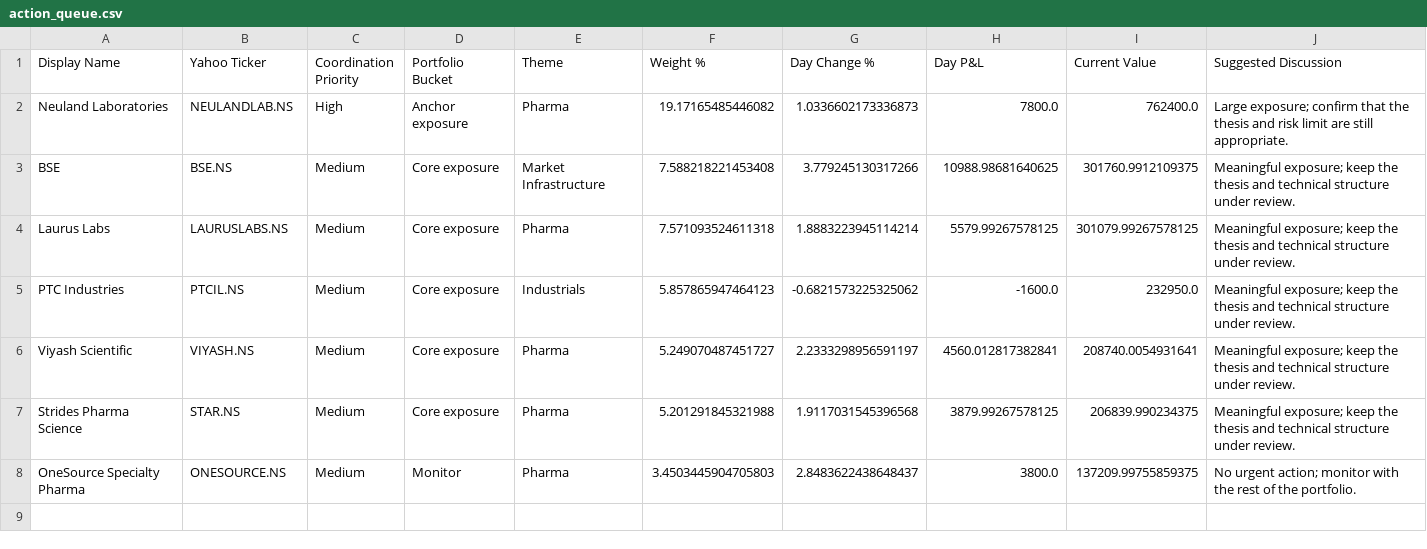
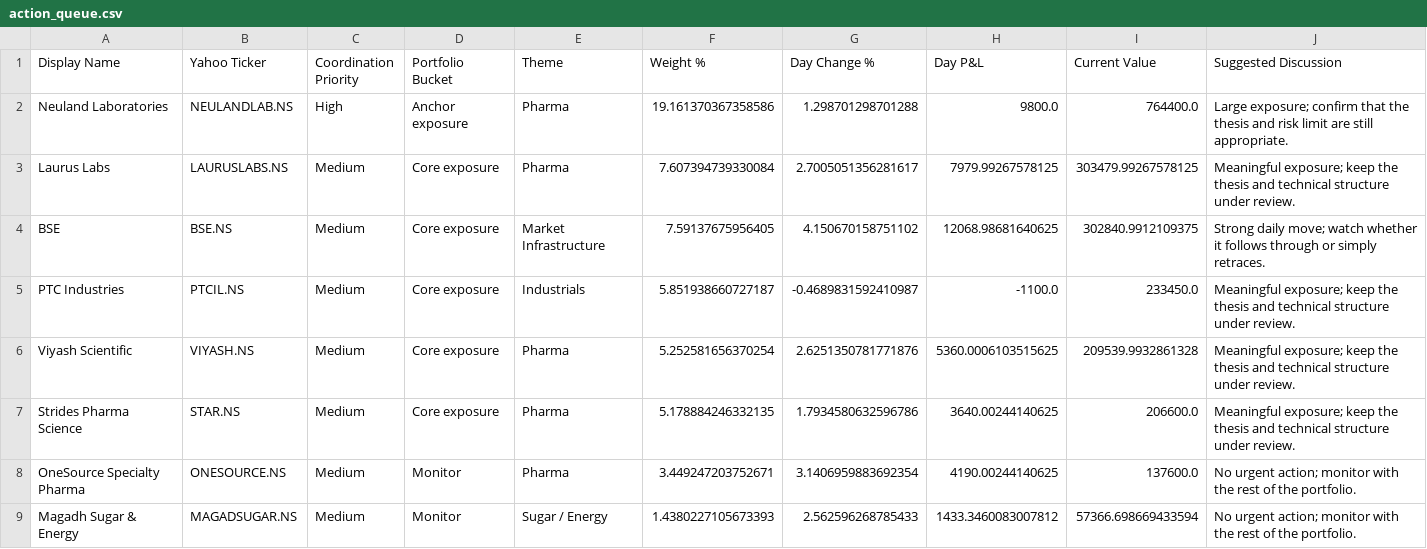
Before and after one commit to hvj7p7shkv-hub/vikram-portfolio-dashboard, a CSV file: data/action_queue.csv, drawn as a sheet.

```diff
--- a/data/action_queue.csv
+++ b/data/action_queue.csv
@@ -1,8 +1,9 @@
 Display Name,Yahoo Ticker,Coordination Priority,Portfolio Bucket,Theme,Weight %,Day Change %,Day P&L,Current Value,Suggested Discussion
-Neuland Laboratories,NEULANDLAB.NS,High,Anchor exposure,Pharma,19.17165485446082,1.0336602173336873,7800.0,762400.0,Large exposure; confirm that the thesis and risk limit are still appropriate.
-BSE,BSE.NS,Medium,Core exposure,Market Infrastructure,7.588218221453408,3.779245130317266,10988.98681640625,301760.9912109375,Meaningful exposure; keep the thesis and technical structure under review.
-Laurus Labs,LAURUSLABS.NS,Medium,Core exposure,Pharma,7.571093524611318,1.8883223945114214,5579.99267578125,301079.99267578125,Meaningful exposure; keep the thesis and technical structure under review.
-PTC Industries,PTCIL.NS,Medium,Core exposure,Industrials,5.857865947464123,-0.6821573225325062,-1600.0,232950.0,Meaningful exposure; keep the thesis and technical structure under review.
-Viyash Scientific,VIYASH.NS,Medium,Core exposure,Pharma,5.249070487451727,2.2333298956591197,4560.012817382841,208740.0054931641,Meaningful exposure; keep the thesis and technical structure under review.
-Strides Pharma Science,STAR.NS,Medium,Core exposure,Pharma,5.201291845321988,1.9117031545396568,3879.99267578125,206839.990234375,Meaningful exposure; keep the thesis and technical structure under review.
-OneSource Specialty Pharma,ONESOURCE.NS,Medium,Monitor,Pharma,3.4503445904705803,2.8483622438648437,3800.0,137209.99755859375,No urgent action; monitor with the rest of the portfolio.
+Neuland Laboratories,NEULANDLAB.NS,High,Anchor exposure,Pharma,19.161370367358586,1.298701298701288,9800.0,764400.0,Large exposure; confirm that the thesis and risk limit are still appropriate.
+Laurus Labs,LAURUSLABS.NS,Medium,Core exposure,Pharma,7.607394739330084,2.7005051356281617,7979.99267578125,303479.99267578125,Meaningful exposure; keep the thesis and technical structure under review.
+BSE,BSE.NS,Medium,Core exposure,Market Infrastructure,7.59137675956405,4.150670158751102,12068.98681640625,302840.9912109375,Strong daily move; watch whether it follows through or simply retraces.
+PTC Industries,PTCIL.NS,Medium,Core exposure,Industrials,5.851938660727187,-0.4689831592410987,-1100.0,233450.0,Meaningful exposure; keep the thesis and technical structure under review.
+Viyash Scientific,VIYASH.NS,Medium,Core exposure,Pharma,5.252581656370254,2.6251350781771876,5360.0006103515625,209539.9932861328,Meaningful exposure; keep the thesis and technical structure under review.
+Strides Pharma Science,STAR.NS,Medium,Core exposure,Pharma,5.178884246332135,1.7934580632596786,3640.00244140625,206600.0,Meaningful exposure; keep the thesis and technical structure under review.
+OneSource Specialty Pharma,ONESOURCE.NS,Medium,Monitor,Pharma,3.449247203752671,3.1406959883692354,4190.00244140625,137600.0,No urgent action; monitor with the rest of the portfolio.
+Magadh Sugar & Energy,MAGADSUGAR.NS,Medium,Monitor,Sugar / Energy,1.4380227105673393,2.562596268785433,1433.3460083007812,57366.698669433594,No urgent action; monitor with the rest of the portfolio.
```
Also changed, not shown: data/holdings.csv, 1 other file.
